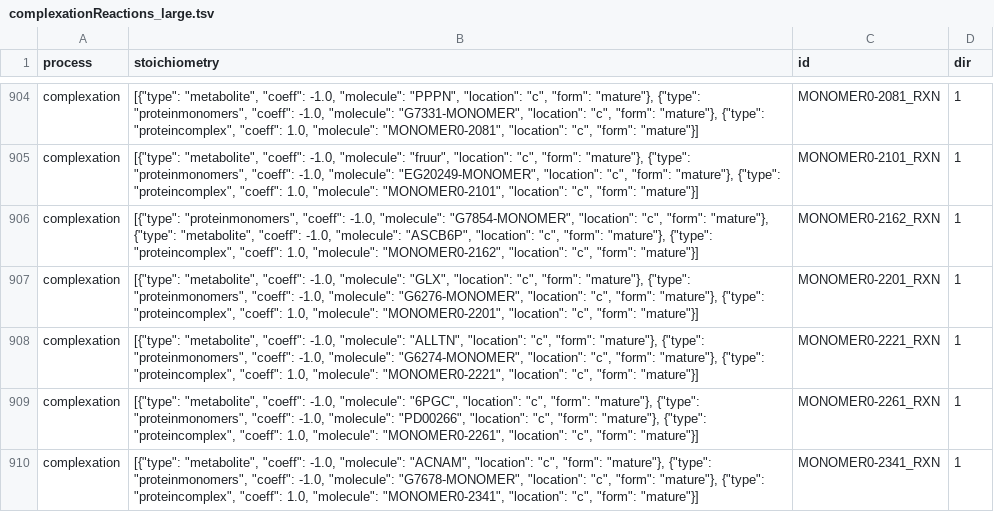
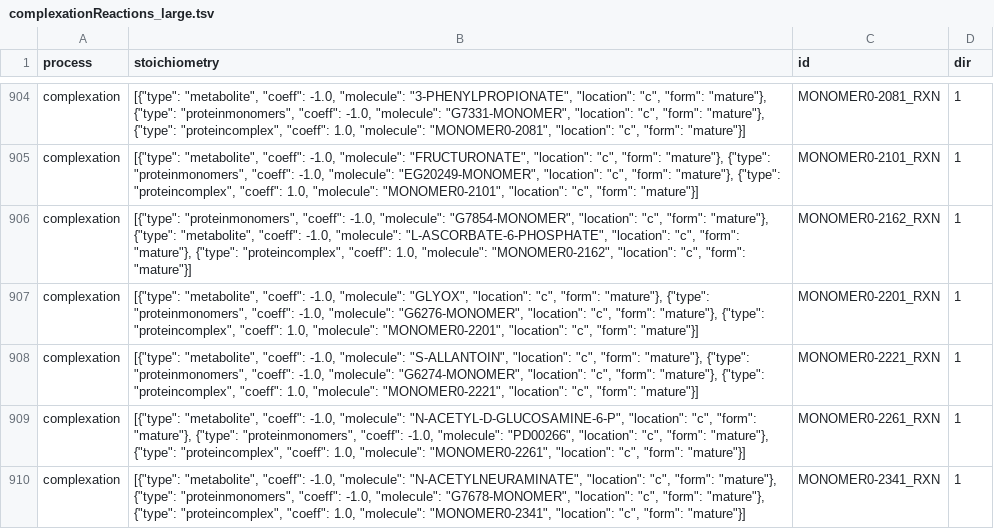
Before and after one commit to CovertLab/WholeCellEcoliRelease, a TSV file: reconstruction/ecoli/flat/complexationReactions_large.tsv, drawn as a sheet; only a part is shown, gaps mark what is left out; the diff covers the shown part only.

```diff
--- a/reconstruction/ecoli/flat/complexationReactions_large.tsv
+++ b/reconstruction/ecoli/flat/complexationReactions_large.tsv
@@ -904,7 +904,7 @@
-"complexation"	[{"type": "metabolite", "coeff": -1.0, "molecule": "PPPN", "location": "c", "form": "mature"}, {"type": "proteinmonomers", "coeff": -1.0, "molecule": "G7331-MONOMER", "location": "c", "form": "mature"}, {"type": "proteincomplex", "coeff": 1.0, "molecule": "MONOMER0-2081", "location": "c", "form": "mature"}]	"MONOMER0-2081_RXN"	1
-"complexation"	[{"type": "metabolite", "coeff": -1.0, "molecule": "fruur", "location": "c", "form": "mature"}, {"type": "proteinmonomers", "coeff": -1.0, "molecule": "EG20249-MONOMER", "location": "c", "form": "mature"}, {"type": "proteincomplex", "coeff": 1.0, "molecule": "MONOMER0-2101", "location": "c", "form": "mature"}]	"MONOMER0-2101_RXN"	1
-"complexation"	[{"type": "proteinmonomers", "coeff": -1.0, "molecule": "G7854-MONOMER", "location": "c", "form": "mature"}, {"type": "metabolite", "coeff": -1.0, "molecule": "ASCB6P", "location": "c", "form": "mature"}, {"type": "proteincomplex", "coeff": 1.0, "molecule": "MONOMER0-2162", "location": "c", "form": "mature"}]	"MONOMER0-2162_RXN"	1
-"complexation"	[{"type": "metabolite", "coeff": -1.0, "molecule": "GLX", "location": "c", "form": "mature"}, {"type": "proteinmonomers", "coeff": -1.0, "molecule": "G6276-MONOMER", "location": "c", "form": "mature"}, {"type": "proteincomplex", "coeff": 1.0, "molecule": "MONOMER0-2201", "location": "c", "form": "mature"}]	"MONOMER0-2201_RXN"	1
-"complexation"	[{"type": "metabolite", "coeff": -1.0, "molecule": "ALLTN", "location": "c", "form": "mature"}, {"type": "proteinmonomers", "coeff": -1.0, "molecule": "G6274-MONOMER", "location": "c", "form": "mature"}, {"type": "proteincomplex", "coeff": 1.0, "molecule": "MONOMER0-2221", "location": "c", "form": "mature"}]	"MONOMER0-2221_RXN"	1
-"complexation"	[{"type": "metabolite", "coeff": -1.0, "molecule": "6PGC", "location": "c", "form": "mature"}, {"type": "proteinmonomers", "coeff": -1.0, "molecule": "PD00266", "location": "c", "form": "mature"}, {"type": "proteincomplex", "coeff": 1.0, "molecule": "MONOMER0-2261", "location": "c", "form": "mature"}]	"MONOMER0-2261_RXN"	1
-"complexation"	[{"type": "metabolite", "coeff": -1.0, "molecule": "ACNAM", "location": "c", "form": "mature"}, {"type": "proteinmonomers", "coeff": -1.0, "molecule": "G7678-MONOMER", "location": "c", "form": "mature"}, {"type": "proteincomplex", "coeff": 1.0, "molecule": "MONOMER0-2341", "location": "c", "form": "mature"}]	"MONOMER0-2341_RXN"	1
+"complexation"	[{"type": "metabolite", "coeff": -1.0, "molecule": "3-PHENYLPROPIONATE", "location": "c", "form": "mature"}, {"type": "proteinmonomers", "coeff": -1.0, "molecule": "G7331-MONOMER", "location": "c", "form": "mature"}, {"type": "proteincomplex", "coeff": 1.0, "molecule": "MONOMER0-2081", "location": "c", "form": "mature"}]	"MONOMER0-2081_RXN"	1
+"complexation"	[{"type": "metabolite", "coeff": -1.0, "molecule": "FRUCTURONATE", "location": "c", "form": "mature"}, {"type": "proteinmonomers", "coeff": -1.0, "molecule": "EG20249-MONOMER", "location": "c", "form": "mature"}, {"type": "proteincomplex", "coeff": 1.0, "molecule": "MONOMER0-2101", "location": "c", "form": "mature"}]	"MONOMER0-2101_RXN"	1
+"complexation"	[{"type": "proteinmonomers", "coeff": -1.0, "molecule": "G7854-MONOMER", "location": "c", "form": "mature"}, {"type": "metabolite", "coeff": -1.0, "molecule": "L-ASCORBATE-6-PHOSPHATE", "location": "c", "form": "mature"}, {"type": "proteincomplex", "coeff": 1.0, "molecule": "MONOMER0-2162", "location": "c", "form": "mature"}]	"MONOMER0-2162_RXN"	1
+"complexation"	[{"type": "metabolite", "coeff": -1.0, "molecule": "GLYOX", "location": "c", "form": "mature"}, {"type": "proteinmonomers", "coeff": -1.0, "molecule": "G6276-MONOMER", "location": "c", "form": "mature"}, {"type": "proteincomplex", "coeff": 1.0, "molecule": "MONOMER0-2201", "location": "c", "form": "mature"}]	"MONOMER0-2201_RXN"	1
+"complexation"	[{"type": "metabolite", "coeff": -1.0, "molecule": "S-ALLANTOIN", "location": "c", "form": "mature"}, {"type": "proteinmonomers", "coeff": -1.0, "molecule": "G6274-MONOMER", "location": "c", "form": "mature"}, {"type": "proteincomplex", "coeff": 1.0, "molecule": "MONOMER0-2221", "location": "c", "form": "mature"}]	"MONOMER0-2221_RXN"	1
+"complexation"	[{"type": "metabolite", "coeff": -1.0, "molecule": "N-ACETYL-D-GLUCOSAMINE-6-P", "location": "c", "form": "mature"}, {"type": "proteinmonomers", "coeff": -1.0, "molecule": "PD00266", "location": "c", "form": "mature"}, {"type": "proteincomplex", "coeff": 1.0, "molecule": "MONOMER0-2261", "location": "c", "form": "mature"}]	"MONOMER0-2261_RXN"	1
+"complexation"	[{"type": "metabolite", "coeff": -1.0, "molecule": "N-ACETYLNEURAMINATE", "location": "c", "form": "mature"}, {"type": "proteinmonomers", "coeff": -1.0, "molecule": "G7678-MONOMER", "location": "c", "form": "mature"}, {"type": "proteincomplex", "coeff": 1.0, "molecule": "MONOMER0-2341", "location": "c", "form": "mature"}]	"MONOMER0-2341_RXN"	1
```
Also changed, not shown: 94 edited cells elsewhere in this file.
